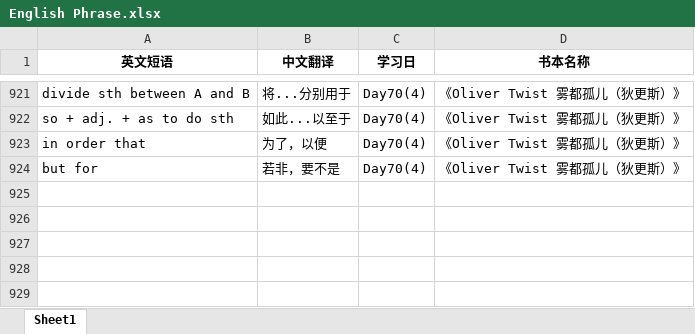
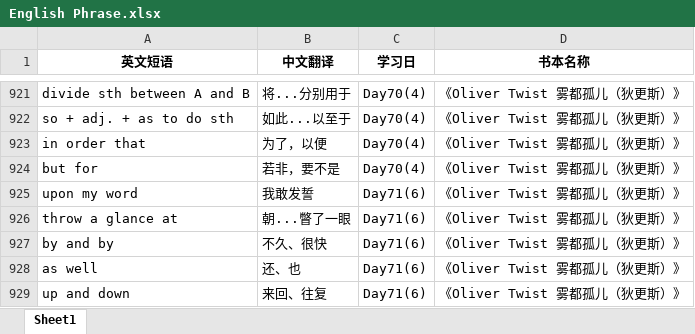
Before and after one commit to sxtiger/English, an Excel workbook: English Phrase.xlsx, sheet Sheet1, drawn as a sheet; only a part is shown, gaps mark what is left out; values as stored, in another font and other column widths than the file's, no borders; the diff names each change by its address in the sheet, - before the commit and + after, or states it on an @@ line.

Commit message:
Update English Phrase.xlsx

```diff
--- a/English Phrase.xlsx (sheet Sheet1)
+++ b/English Phrase.xlsx (sheet Sheet1)
+row 925: upon my word | 我敢发誓 | Day71(6) | 《Oliver Twist 雾都孤儿（狄更斯）》
+row 926: throw a glance at | 朝...瞥了一眼 | Day71(6) | 《Oliver Twist 雾都孤儿（狄更斯）》
+row 927: by and by | 不久、很快 | Day71(6) | 《Oliver Twist 雾都孤儿（狄更斯）》
+row 928: as well | 还、也 | Day71(6) | 《Oliver Twist 雾都孤儿（狄更斯）》
+row 929: up and down | 来回、往复 | Day71(6) | 《Oliver Twist 雾都孤儿（狄更斯）》
```
